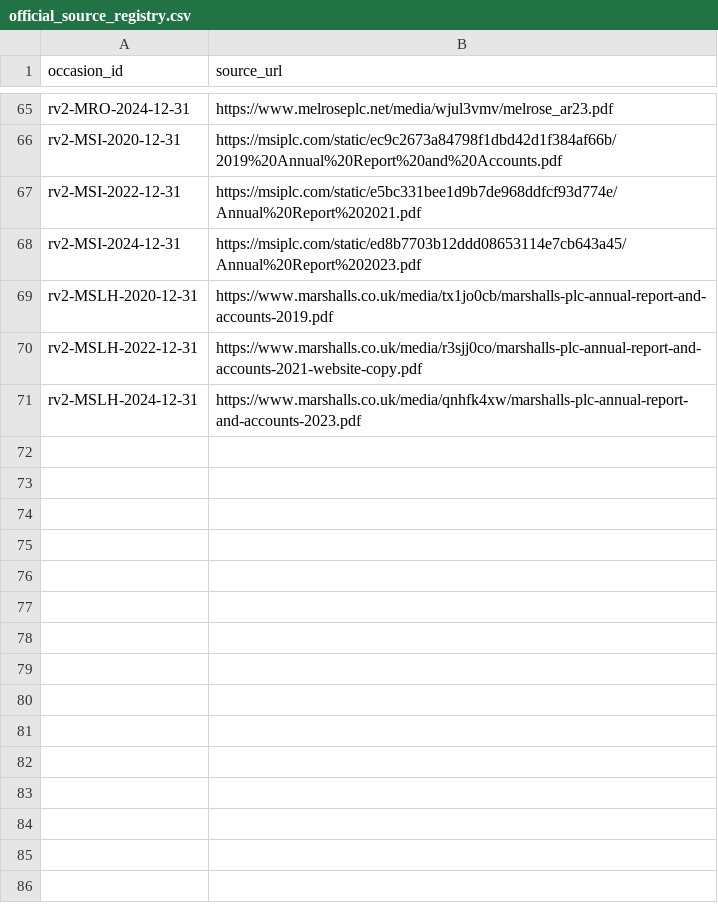
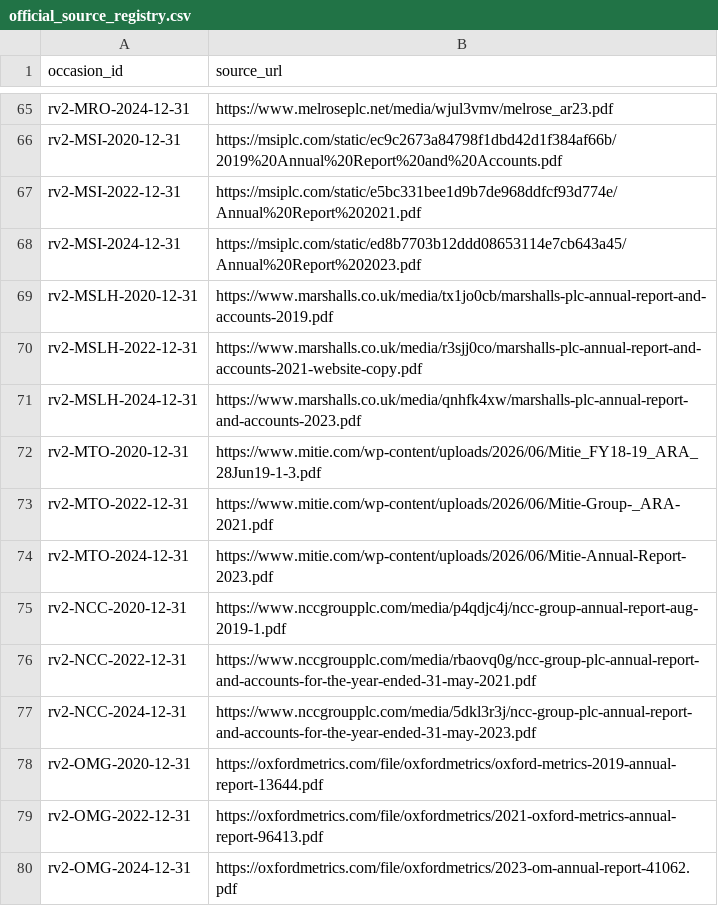
Before and after one commit to roseattridge-gif/piotw-intelligence, a CSV file: data/restructuring_v2/official_source_registry.csv, drawn as a sheet; only a part is shown, gaps mark what is left out.

```diff
--- a/data/restructuring_v2/official_source_registry.csv
+++ b/data/restructuring_v2/official_source_registry.csv
@@ -71 +71,10 @@ rv2-MSLH-2022-12-31,https://www.marshalls.co.uk/media/r3sjj0co/marshalls-plc-ann
 rv2-MSLH-2024-12-31,https://www.marshalls.co.uk/media/qnhfk4xw/marshalls-plc-annual-report-and-accounts-2023.pdf
+rv2-MTO-2020-12-31,https://www.mitie.com/wp-content/uploads/2026/06/Mitie_FY18-19_ARA_28Jun19-1-3.pdf
+rv2-MTO-2022-12-31,https://www.mitie.com/wp-content/uploads/2026/06/Mitie-Group-_ARA-2021.pdf
+rv2-MTO-2024-12-31,https://www.mitie.com/wp-content/uploads/2026/06/Mitie-Annual-Report-2023.pdf
+rv2-NCC-2020-12-31,https://www.nccgroupplc.com/media/p4qdjc4j/ncc-group-annual-report-aug-2019-1.pdf
+rv2-NCC-2022-12-31,https://www.nccgroupplc.com/media/rbaovq0g/ncc-group-plc-annual-report-and-accounts-for-the-year-ended-31-may-2021.pdf
+rv2-NCC-2024-12-31,https://www.nccgroupplc.com/media/5dkl3r3j/ncc-group-plc-annual-report-and-accounts-for-the-year-ended-31-may-2023.pdf
+rv2-OMG-2020-12-31,https://oxfordmetrics.com/file/oxfordmetrics/oxford-metrics-2019-annual-report-13644.pdf
+rv2-OMG-2022-12-31,https://oxfordmetrics.com/file/oxfordmetrics/2021-oxford-metrics-annual-report-96413.pdf
+rv2-OMG-2024-12-31,https://oxfordmetrics.com/file/oxfordmetrics/2023-om-annual-report-41062.pdf
```
Also changed, not shown: data/restructuring_v2/source_availability_overrides.csv, 2 other files.
